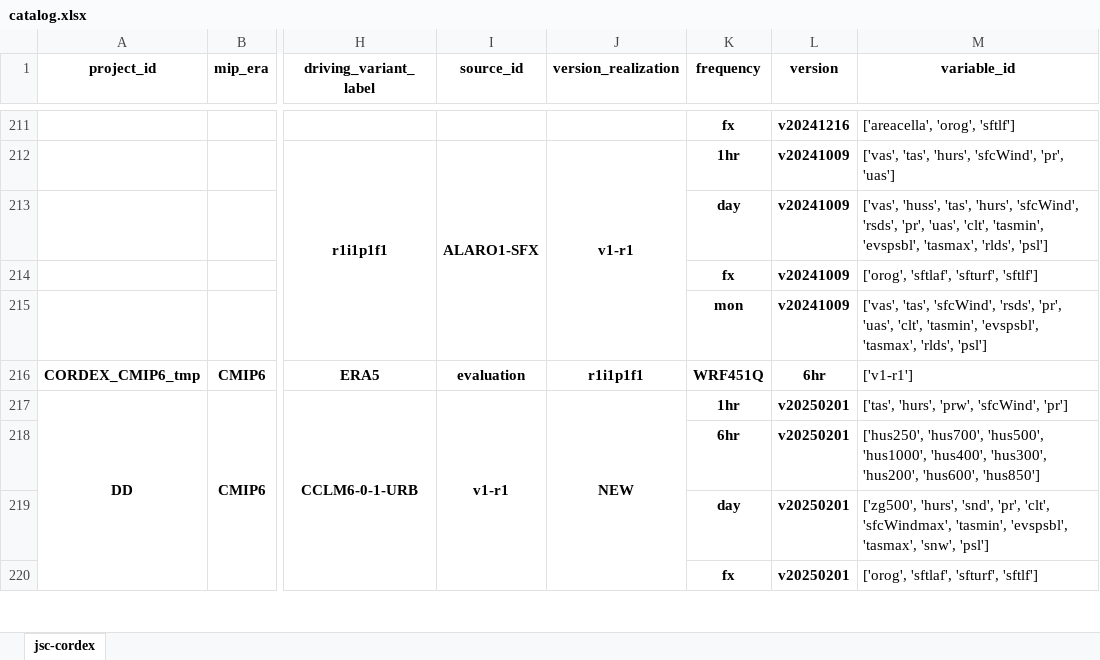
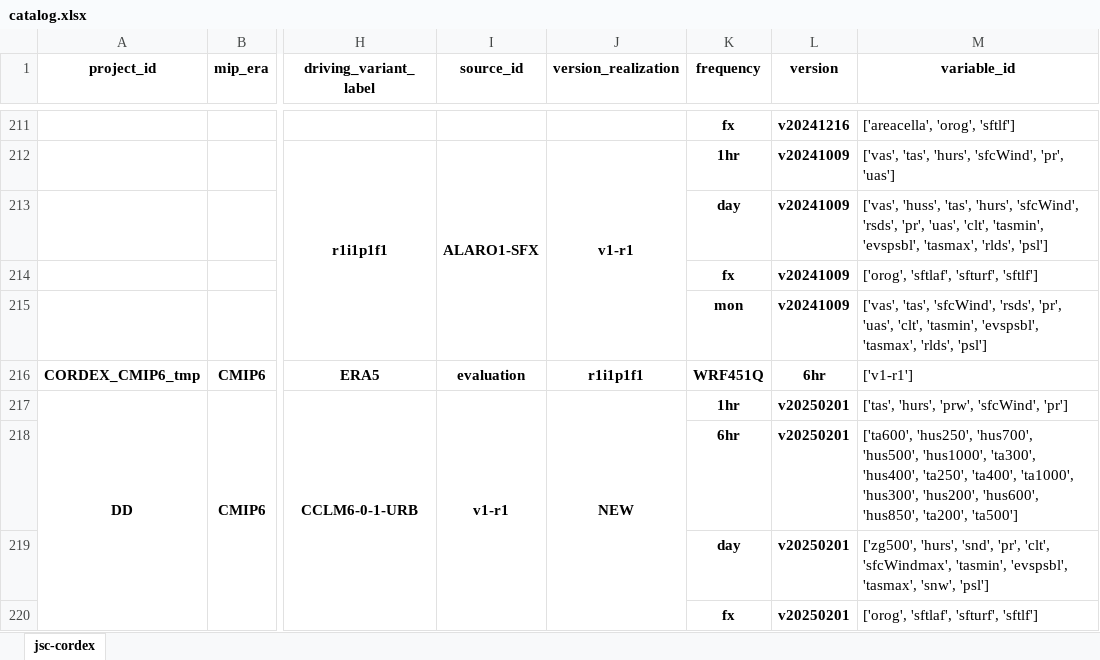
Before and after one commit to larsbuntemeyer/joint-evaluation, an Excel workbook: catalog.xlsx, sheet jsc-cordex, drawn as a sheet; only a part is shown, gaps mark what is left out; values as stored, in another font and other column widths than the file's, no borders; the diff names each change by its address in the sheet, - before the commit and + after, or states it on an @@ line.

```diff
--- a/catalog.xlsx (sheet jsc-cordex)
+++ b/catalog.xlsx (sheet jsc-cordex)
-M218 (variable_id): ['hus250', 'hus700', 'hus500', 'hus1000', 'hus400', 'hus300', 'hus200', 'hus600', 'hus850']
+M218 (variable_id): ['ta600', 'hus250', 'hus700', 'hus500', 'hus1000', 'ta300', 'hus400', 'ta250', 'ta400', 'ta1000', 'hus300', 'hus200', 'hus600', 'hus850', 'ta200', 'ta500']
```
